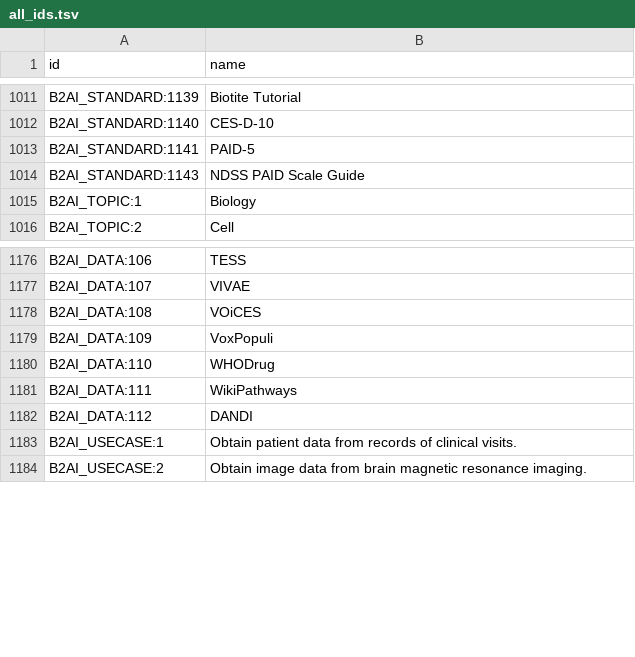
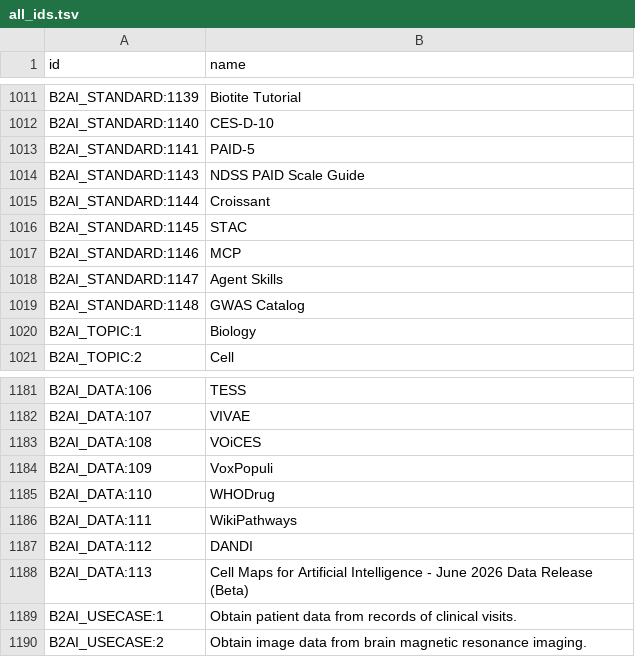
Before and after one commit to bridge2ai/b2ai-standards-registry, a TSV file: src/all_ids.tsv, drawn as a sheet; only a part is shown, gaps mark what is left out.

```diff
--- a/src/all_ids.tsv
+++ b/src/all_ids.tsv
@@ -1014,2 +1014,7 @@ B2AI_STANDARD:1141	PAID-5
 B2AI_STANDARD:1143	NDSS PAID Scale Guide
+B2AI_STANDARD:1144	Croissant
+B2AI_STANDARD:1145	STAC
+B2AI_STANDARD:1146	MCP
+B2AI_STANDARD:1147	Agent Skills
+B2AI_STANDARD:1148	GWAS Catalog
 B2AI_TOPIC:1	Biology
@@ -1182,2 +1187,3 @@ B2AI_DATA:111	WikiPathways
 B2AI_DATA:112	DANDI
+B2AI_DATA:113	Cell Maps for Artificial Intelligence - June 2026 Data Release (Beta)
 B2AI_USECASE:1	Obtain patient data from records of clinical visits.
```
Also changed, not shown: project/data/DataSet.tsv, 5 other files.
